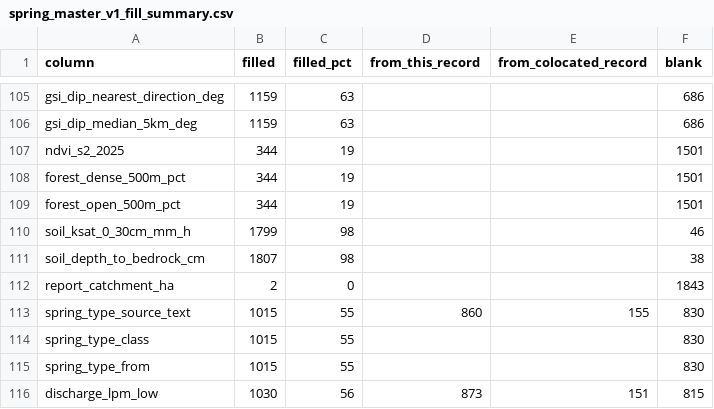
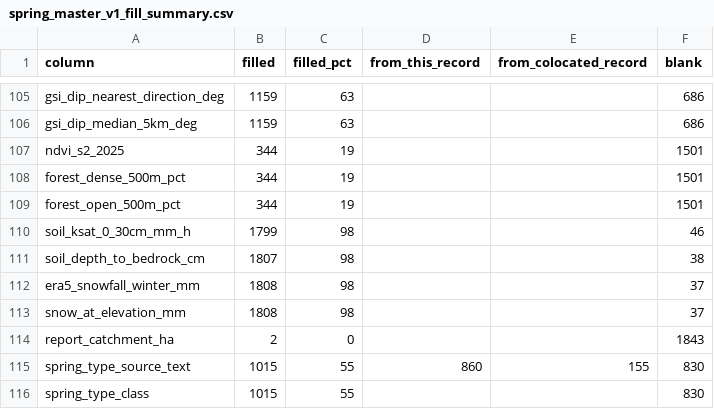
Before and after one commit to pgp25rajat-cmyk/rdi-watsan-springshed-decision-support, a CSV file: data/02_processed/spring_master/spring_master_v1_fill_summary.csv, drawn as a sheet; only a part is shown, gaps mark what is left out; the shorter side is filled out with more unchanged rows; the diff names each change by its address in the sheet, - before the commit and + after, or states it on an @@ line.

```diff
--- a/data/02_processed/spring_master/spring_master_v1_fill_summary.csv
+++ b/data/02_processed/spring_master/spring_master_v1_fill_summary.csv
+row 112: era5_snowfall_winter_mm | 1808 | 98 |  |  | 37
+row 113: snow_at_elevation_mm | 1808 | 98 |  |  | 37
```
Also changed, not shown: data/02_processed/spring_master/spring_master_v1_data_dictionary.csv, data/02_processed/spring_master/spring_master_v1_test.csv, 47 other files.
